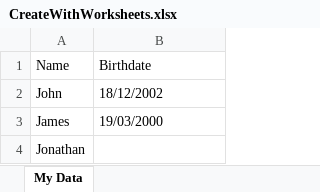
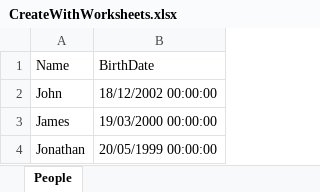
Before and after one commit to BrnCalisario/excel-builder, an Excel workbook: UnitTest/output/CreateWithWorksheets.xlsx, sheet People, drawn as a sheet; values as stored, in another font and other column widths than the file's, no borders; the diff names each change by its address in the sheet, - before the commit and + after, or states it on an @@ line.

```diff
--- a/UnitTest/output/CreateWithWorksheets.xlsx (sheet People)
+++ b/UnitTest/output/CreateWithWorksheets.xlsx (sheet People)
-sheet tab: My Data
+sheet tab: People
-B1: Birthdate
+B1: BirthDate
-B2 (BirthDate): 18/12/2002
+B2 (BirthDate): 18/12/2002 00:00:00
-B3 (BirthDate): 19/03/2000
+B3 (BirthDate): 19/03/2000 00:00:00
-B4 (BirthDate): (empty)
+B4 (BirthDate): 20/05/1999 00:00:00
```
Also changed, not shown: 7 other files.
